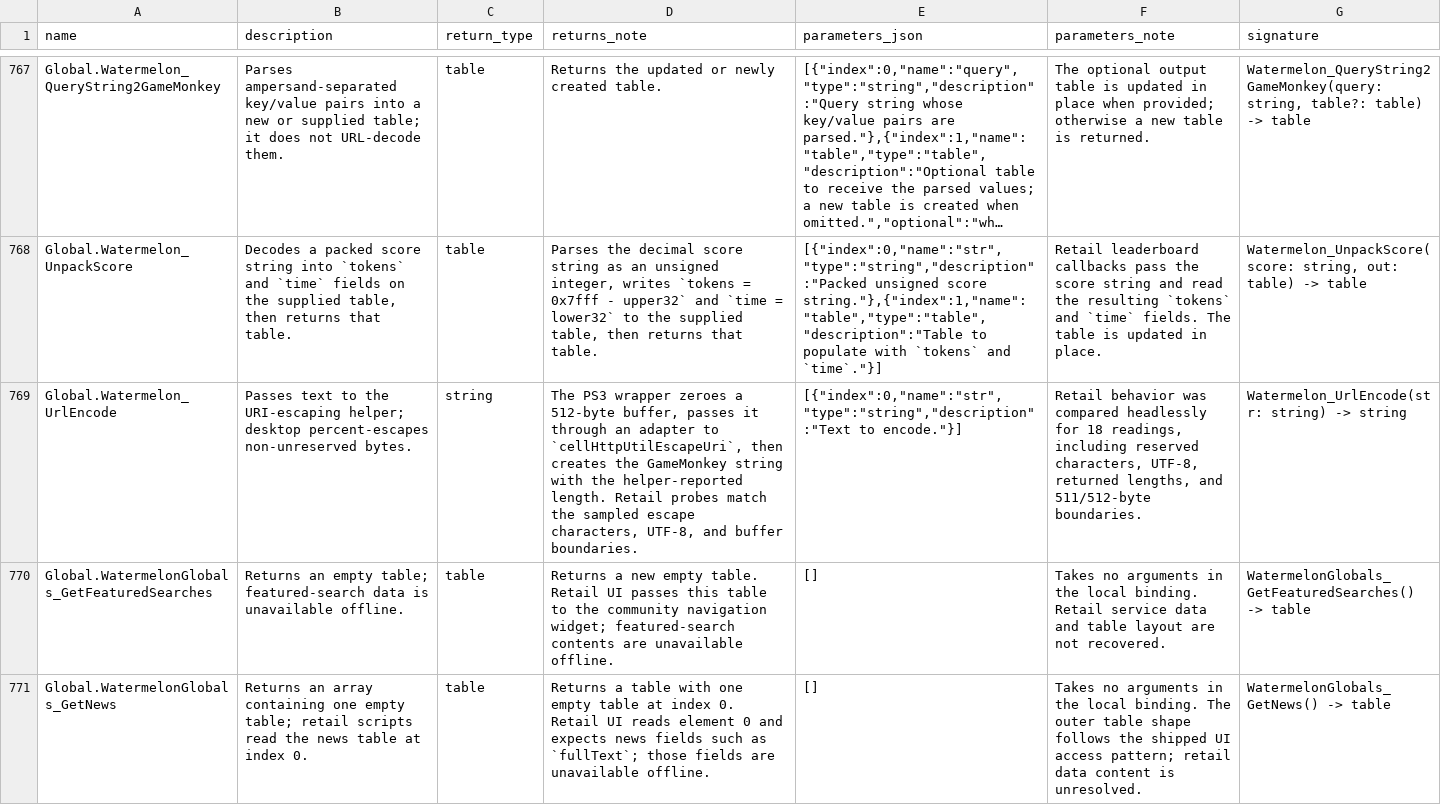
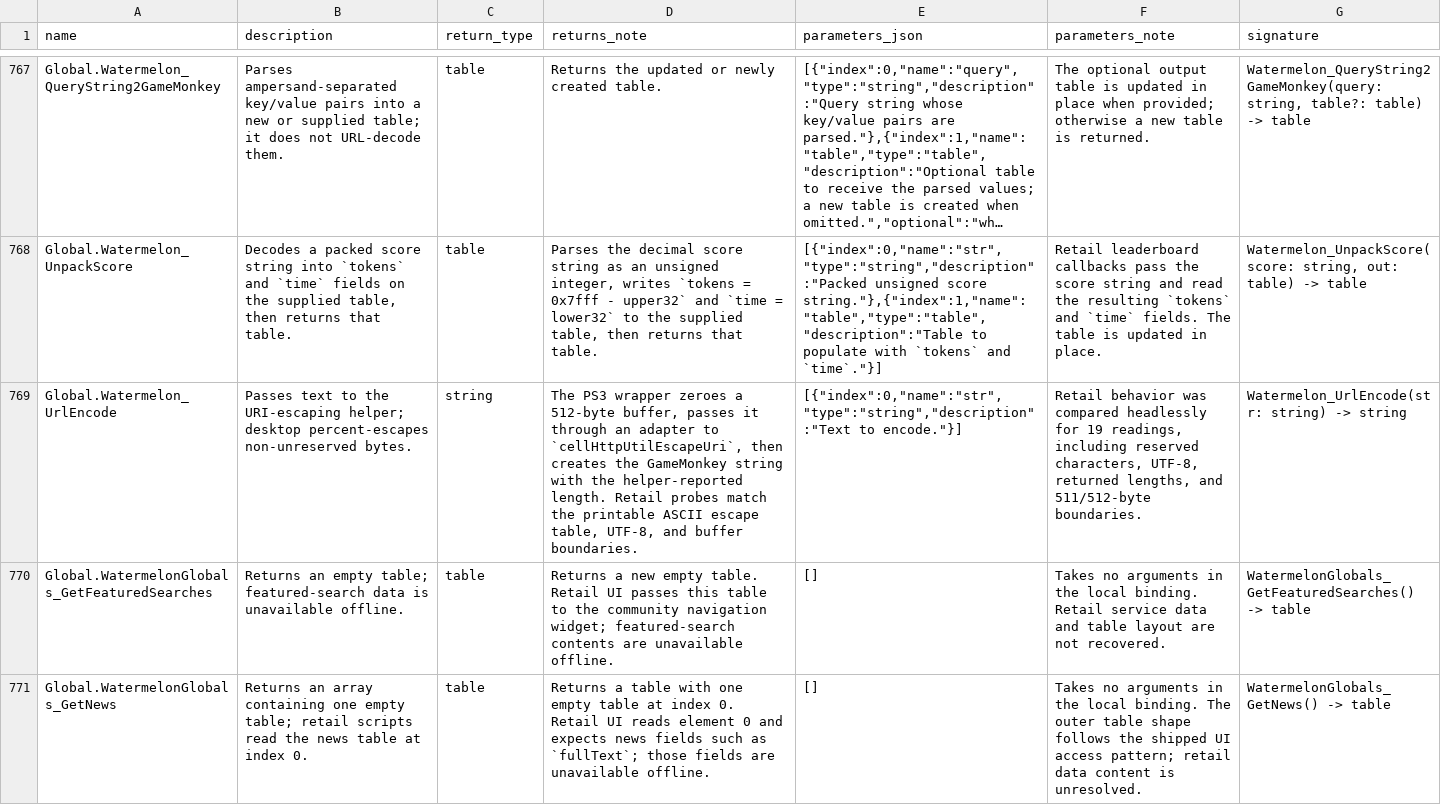
Before and after one commit to Kalixtan/OpenEggEngine, a TSV file: docs/api/function_notes.tsv, drawn as a sheet; only a part is shown, gaps mark what is left out; long unchanged cells end in …; the diff names each change by its address in the sheet, - before the commit and + after, or states it on an @@ line.

Commit message:
test(network): cover printable URL characters

```diff
--- a/docs/api/function_notes.tsv
+++ b/docs/api/function_notes.tsv
-D769 (returns_note): …match the sampled escape characters, UTF-8, and…
+D769 (returns_note): …match the printable ASCII escape table, UTF-8, and…
-F769 (parameters_note): …headlessly for 18 readings, including…
+F769 (parameters_note): …headlessly for 19 readings, including…
```
Also changed, not shown: 3 other files.
